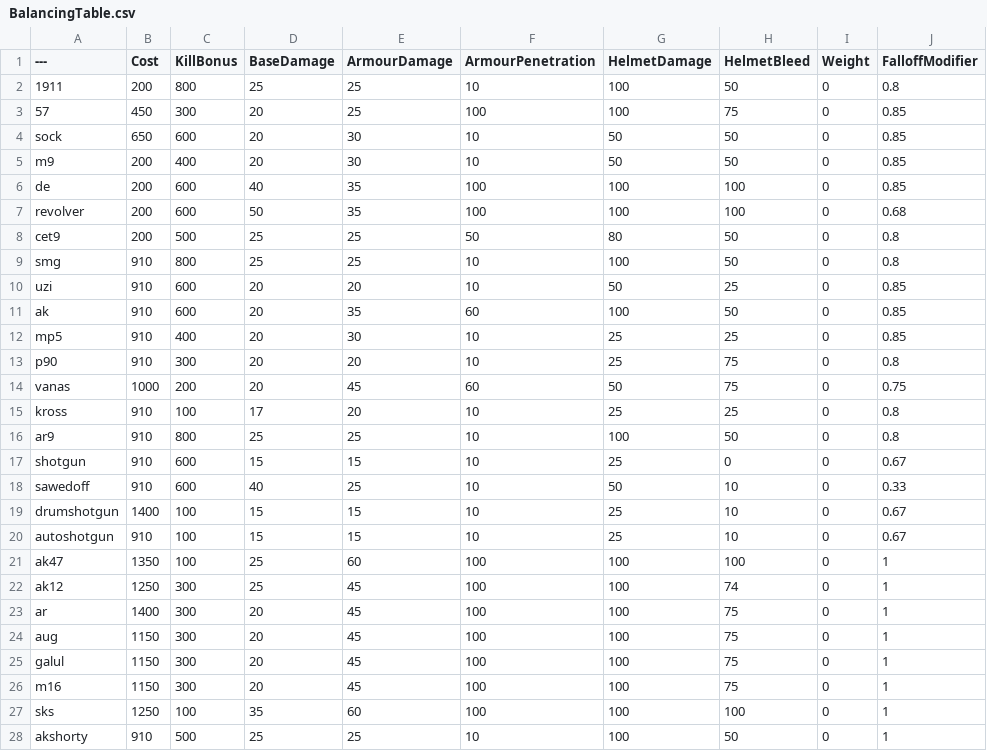
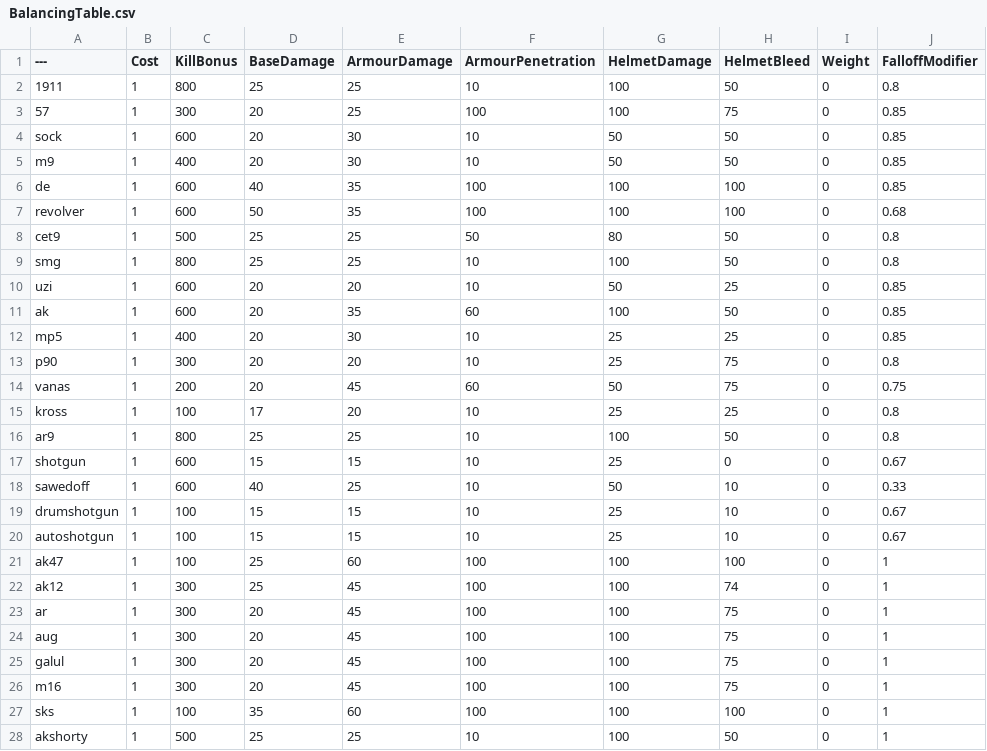
Before and after one commit to tz853233/pavlov, a CSV file: BalancingTable.csv, drawn as a sheet; only a part is shown; the diff covers the shown part only; the diff names each change by its address in the sheet, - before the commit and + after, or states it on an @@ line.

Commit message:
Add files via upload

```diff
--- a/BalancingTable.csv
+++ b/BalancingTable.csv
-B2 (Cost): 200
+B2 (Cost): 1
-B3 (Cost): 450
+B3 (Cost): 1
-B4 (Cost): 650
+B4 (Cost): 1
-B5:B8 (Cost): 200
+B5:B8 (Cost): 1
-B9:B13 (Cost): 910
+B9:B13 (Cost): 1
-B14 (Cost): 1000
+B14 (Cost): 1
-B15:B18 (Cost): 910
+B15:B18 (Cost): 1
-B19 (Cost): 1400
+B19 (Cost): 1
-B20 (Cost): 910
+B20 (Cost): 1
-B21 (Cost): 1350
+B21 (Cost): 1
-B22 (Cost): 1250
+B22 (Cost): 1
-B23 (Cost): 1400
+B23 (Cost): 1
-B24:B26 (Cost): 1150
+B24:B26 (Cost): 1
-B27 (Cost): 1250
+B27 (Cost): 1
-B28 (Cost): 910
+B28 (Cost): 1
```
Also changed, not shown: 76 edited cells elsewhere in this file.
